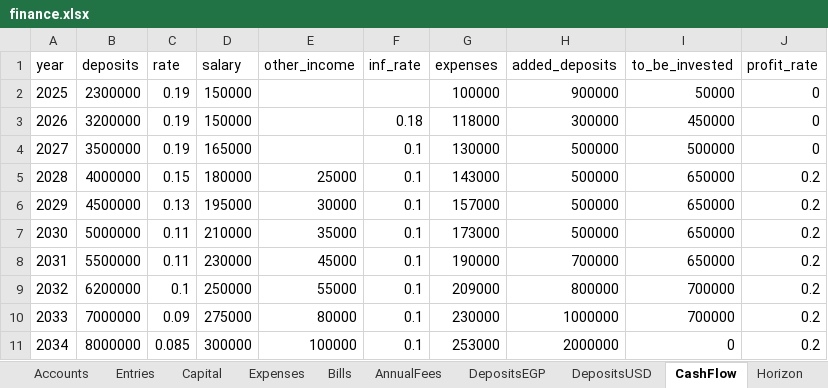
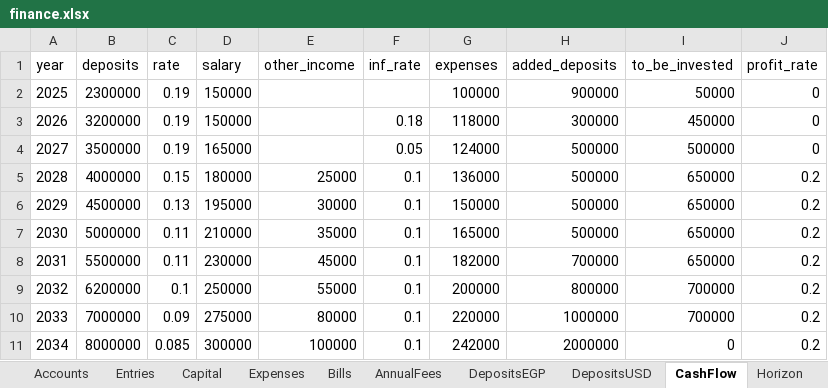
Before and after one commit to ahmedm838/personal-finance, an Excel workbook: docs/finance.xlsx, sheet CashFlow, drawn as a sheet; values as stored, in another font and other column widths than the file's, no borders; the diff names each change by its address in the sheet, - before the commit and + after, or states it on an @@ line.

Commit message:
Update figures from the web app

```diff
--- a/docs/finance.xlsx (sheet CashFlow)
+++ b/docs/finance.xlsx (sheet CashFlow)
-F4 (inf_rate): 0.1
+F4 (inf_rate): 0.05
-G4 (expenses): 130000
+G4 (expenses): 124000
-G5 (expenses): 143000
+G5 (expenses): 136000
-G6 (expenses): 157000
+G6 (expenses): 150000
-G7 (expenses): 173000
+G7 (expenses): 165000
-G8 (expenses): 190000
+G8 (expenses): 182000
-G9 (expenses): 209000
+G9 (expenses): 200000
-G10 (expenses): 230000
+G10 (expenses): 220000
-G11 (expenses): 253000
+G11 (expenses): 242000
```
